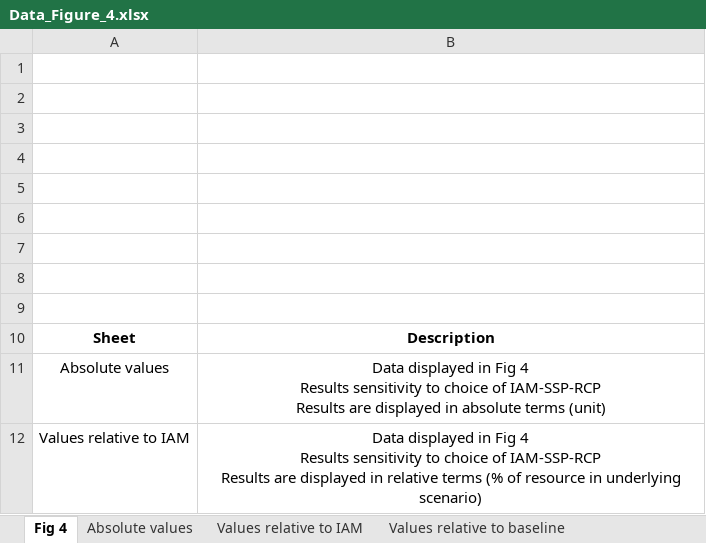
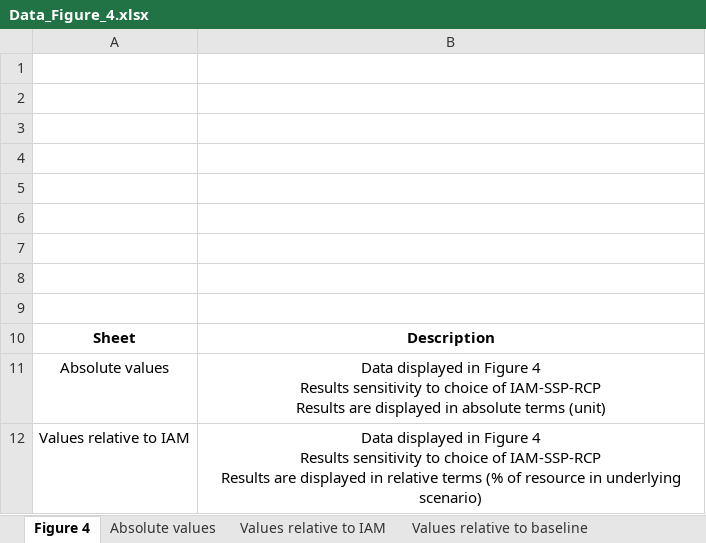
Before and after one commit to BastienPais/Current_aviation_roadmaps_are_not_within_planetary_boundaries, an Excel workbook: data/outputs/Data_Figure_4.xlsx, sheet Figure 4, drawn as a sheet; values as stored, in another font and other column widths than the file's, no borders; charts and pictures not drawn; ↵ is a line break in a cell; the diff names each change by its address in the sheet, - before the commit and + after, or states it on an @@ line.

```diff
--- a/data/outputs/Data_Figure_4.xlsx (sheet Figure 4)
+++ b/data/outputs/Data_Figure_4.xlsx (sheet Figure 4)
-sheet tab: Fig 4
+sheet tab: Figure 4
-B11: …displayed in Fig 4 ↵ Results…
+B11: …displayed in Figure 4 ↵ Results…
-B12: …displayed in Fig 4 ↵ Results…
+B12: …displayed in Figure 4 ↵ Results…
```
Also changed, not shown: data/outputs/Data_Figure_2.xlsx, data/outputs/Data_Figure_3.xlsx, 1 other file.
